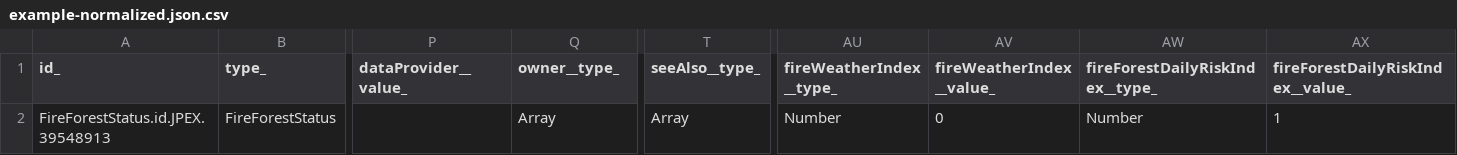
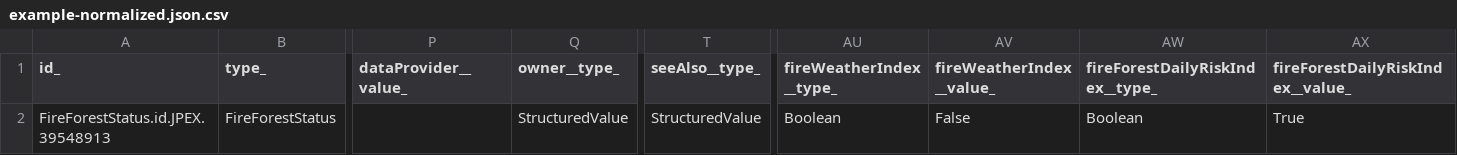
Before and after one commit to smart-data-models/dataModel.Forestry, a CSV file: FireForestStatus/examples/example-normalized.json.csv, drawn as a sheet; only a part is shown, gaps mark what is left out; the diff names each change by its address in the sheet, - before the commit and + after, or states it on an @@ line.

Commit message:
Exported example to csv example-normalized.json

```diff
--- a/FireForestStatus/examples/example-normalized.json.csv
+++ b/FireForestStatus/examples/example-normalized.json.csv
-Q2 (owner__type_): Array
+Q2 (owner__type_): StructuredValue
-T2 (seeAlso__type_): Array
+T2 (seeAlso__type_): StructuredValue
-AU2 (fireWeatherIndex __type_): Number
+AU2 (fireWeatherIndex __type_): Boolean
-AV2 (fireWeatherIndex __value_): 0
+AV2 (fireWeatherIndex __value_): False
-AW2 (fireForestDailyRiskIndex__type_): Number
+AW2 (fireForestDailyRiskIndex__type_): Boolean
-AX2 (fireForestDailyRiskIndex__value_): 1
+AX2 (fireForestDailyRiskIndex__value_): True
```
